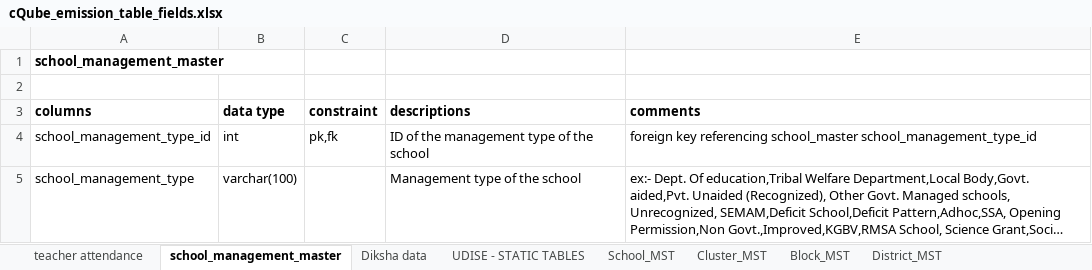
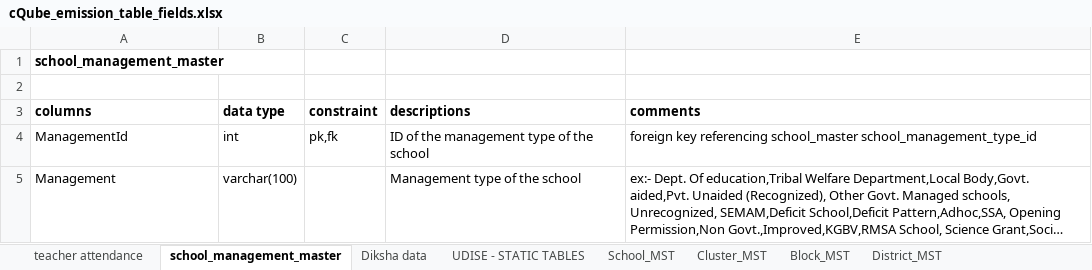
Before and after one commit to Sunbird-cQube/cQube_Base, an Excel workbook: documents/cQube_emission_table_fields.xlsx, sheet school_management_master, drawn as a sheet; long unchanged cells end in …; values as stored, in another font and other column widths than the file's, no borders; charts and pictures not drawn; the diff names each change by its address in the sheet, - before the commit and + after, or states it on an @@ line.

Commit message:
operation documents updated

```diff
--- a/documents/cQube_emission_table_fields.xlsx (sheet school_management_master)
+++ b/documents/cQube_emission_table_fields.xlsx (sheet school_management_master)
-A4 (columns): school_management_type_id
+A4 (columns): ManagementId
-A5 (columns): school_management_type
+A5 (columns): Management
```
Also changed, not shown: 2 other files.
